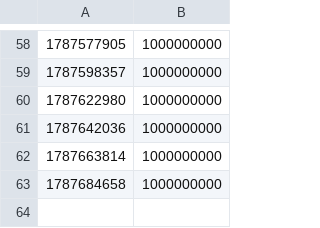
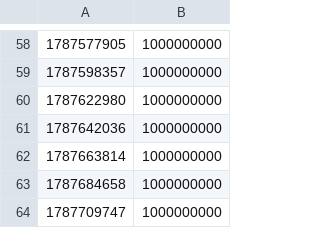
Before and after one commit to AshandEmber-Sol/-ASHEM, a CSV file: state/mainnet/supply-history.csv, drawn as a sheet; only a part is shown, gaps mark what is left out.

```diff
--- a/state/mainnet/supply-history.csv
+++ b/state/mainnet/supply-history.csv
@@ -63 +63,2 @@
 1787684658,1000000000
+1787709747,1000000000
```
Also changed, not shown: 2 other files.
